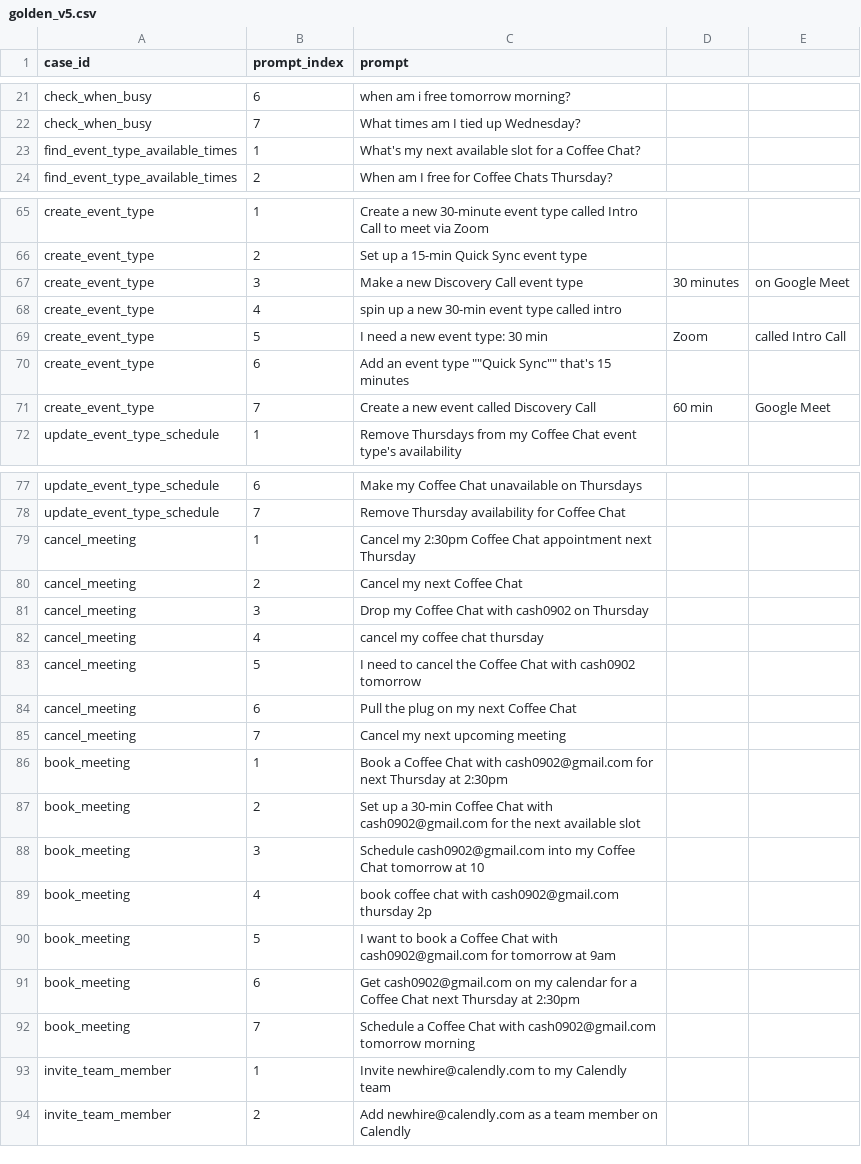
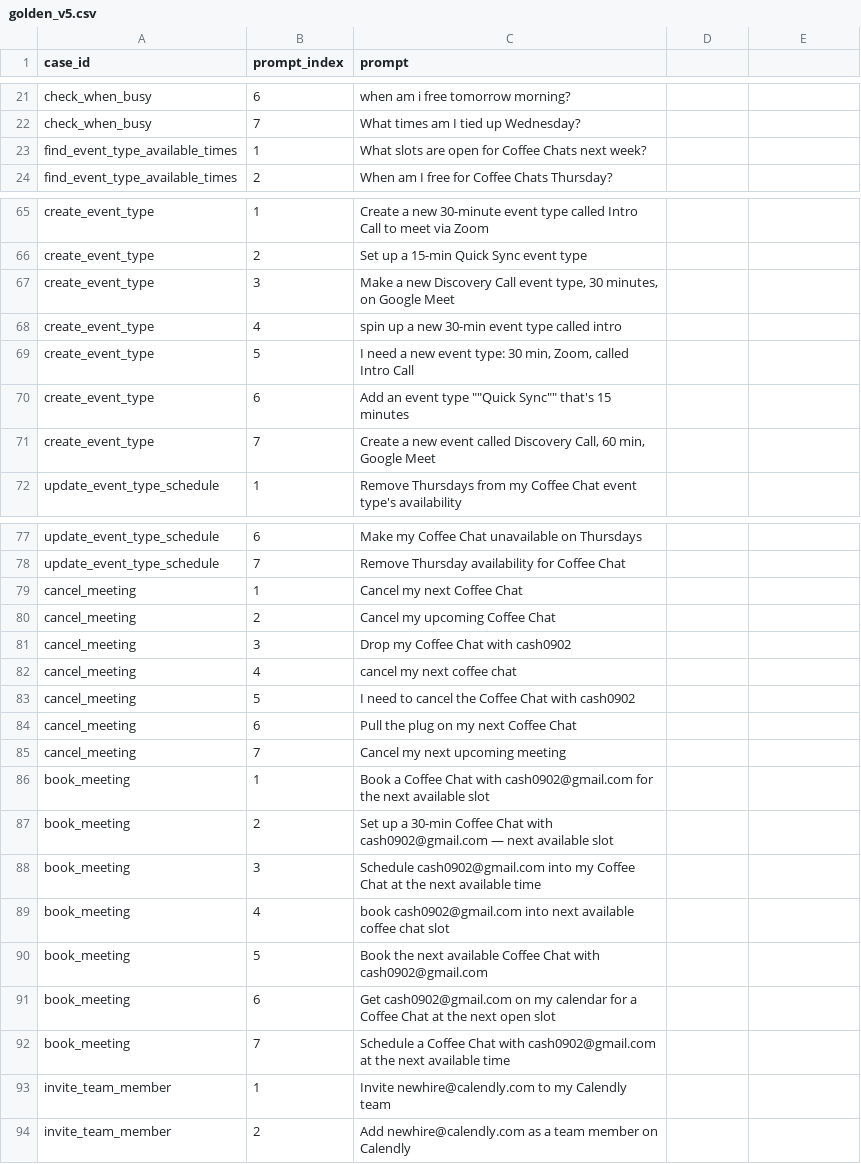
Before and after one commit to mkimelblat/mcp-testing, a CSV file: scripts/golden_v5.csv, drawn as a sheet; only a part is shown, gaps mark what is left out; the diff covers the shown part only.

```diff
--- a/scripts/golden_v5.csv
+++ b/scripts/golden_v5.csv
@@ -22,3 +22,3 @@ check_when_busy,6,when am i free tomorrow morning?
 check_when_busy,7,What times am I tied up Wednesday?
-find_event_type_available_times,1,What's my next available slot for a Coffee Chat?
+find_event_type_available_times,1,What slots are open for Coffee Chats next week?
 find_event_type_available_times,2,When am I free for Coffee Chats Thursday?
@@ -66,4 +66,4 @@ create_event_type,1,Create a new 30-minute event type called Intro Call to meet
 create_event_type,2,Set up a 15-min Quick Sync event type
-create_event_type,3,Make a new Discovery Call event type, 30 minutes, on Google Meet
+create_event_type,3,"Make a new Discovery Call event type, 30 minutes, on Google Meet"
 create_event_type,4,spin up a new 30-min event type called intro
-create_event_type,5,I need a new event type: 30 min, Zoom, called Intro Call
+create_event_type,5,"I need a new event type: 30 min, Zoom, called Intro Call"
@@ -71,2 +71,2 @@ create_event_type,6,Add an event type ""Quick Sync"" that's 15 minutes
-create_event_type,7,Create a new event called Discovery Call, 60 min, Google Meet
+create_event_type,7,"Create a new event called Discovery Call, 60 min, Google Meet"
 update_event_type_schedule,1,Remove Thursdays from my Coffee Chat event type's availability
@@ -78,16 +78,16 @@ update_event_type_schedule,6,Make my Coffee Chat unavailable on Thursdays
 update_event_type_schedule,7,Remove Thursday availability for Coffee Chat
-cancel_meeting,1,Cancel my 2:30pm Coffee Chat appointment next Thursday
-cancel_meeting,2,Cancel my next Coffee Chat
-cancel_meeting,3,Drop my Coffee Chat with cash0902 on Thursday
-cancel_meeting,4,cancel my coffee chat thursday
-cancel_meeting,5,I need to cancel the Coffee Chat with cash0902 tomorrow
+cancel_meeting,1,Cancel my next Coffee Chat
+cancel_meeting,2,Cancel my upcoming Coffee Chat
+cancel_meeting,3,Drop my Coffee Chat with cash0902
+cancel_meeting,4,cancel my next coffee chat
+cancel_meeting,5,I need to cancel the Coffee Chat with cash0902
 cancel_meeting,6,Pull the plug on my next Coffee Chat
 cancel_meeting,7,Cancel my next upcoming meeting
-book_meeting,1,Book a Coffee Chat with cash0902@gmail.com for next Thursday at 2:30pm
-book_meeting,2,Set up a 30-min Coffee Chat with cash0902@gmail.com for the next available slot
-book_meeting,3,Schedule cash0902@gmail.com into my Coffee Chat tomorrow at 10
-book_meeting,4,book coffee chat with cash0902@gmail.com thursday 2p
-book_meeting,5,I want to book a Coffee Chat with cash0902@gmail.com for tomorrow at 9am
-book_meeting,6,Get cash0902@gmail.com on my calendar for a Coffee Chat next Thursday at 2:30pm
-book_meeting,7,Schedule a Coffee Chat with cash0902@gmail.com tomorrow morning
+book_meeting,1,Book a Coffee Chat with cash0902@gmail.com for the next available slot
+book_meeting,2,Set up a 30-min Coffee Chat with cash0902@gmail.com — next available slot
+book_meeting,3,Schedule cash0902@gmail.com into my Coffee Chat at the next available time
+book_meeting,4,book cash0902@gmail.com into next available coffee chat slot
+book_meeting,5,Book the next available Coffee Chat with cash0902@gmail.com
+book_meeting,6,Get cash0902@gmail.com on my calendar for a Coffee Chat at the next open slot
+book_meeting,7,Schedule a Coffee Chat with cash0902@gmail.com at the next available time
 invite_team_member,1,Invite newhire@calendly.com to my Calendly team
```
Also changed, not shown: 6 edited cells elsewhere in this file, 1 other file.
